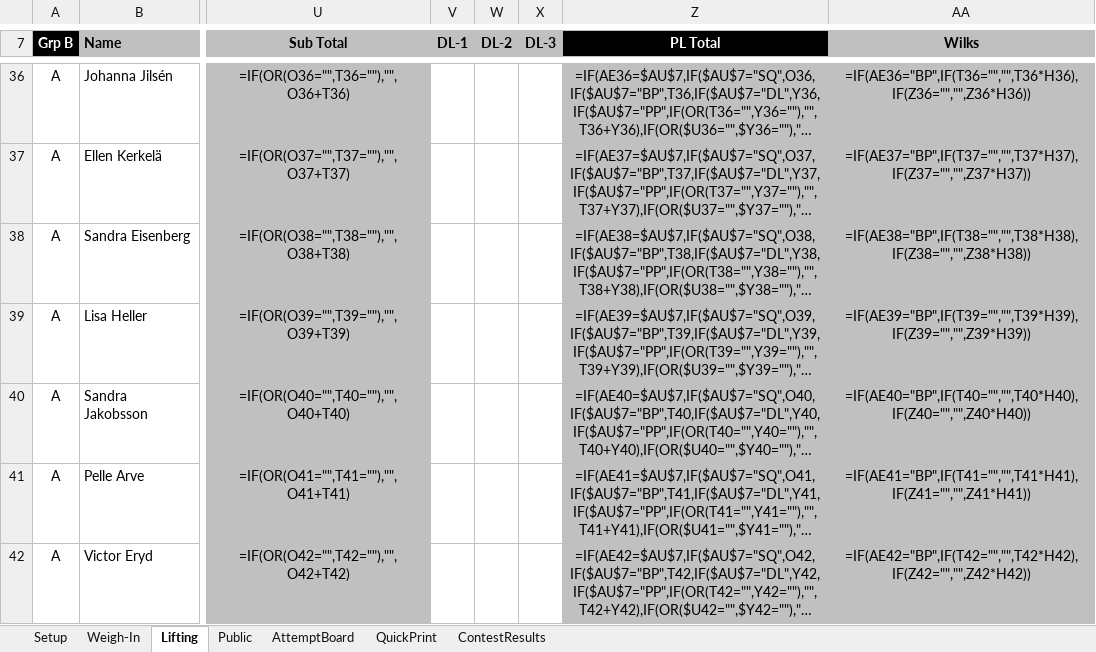
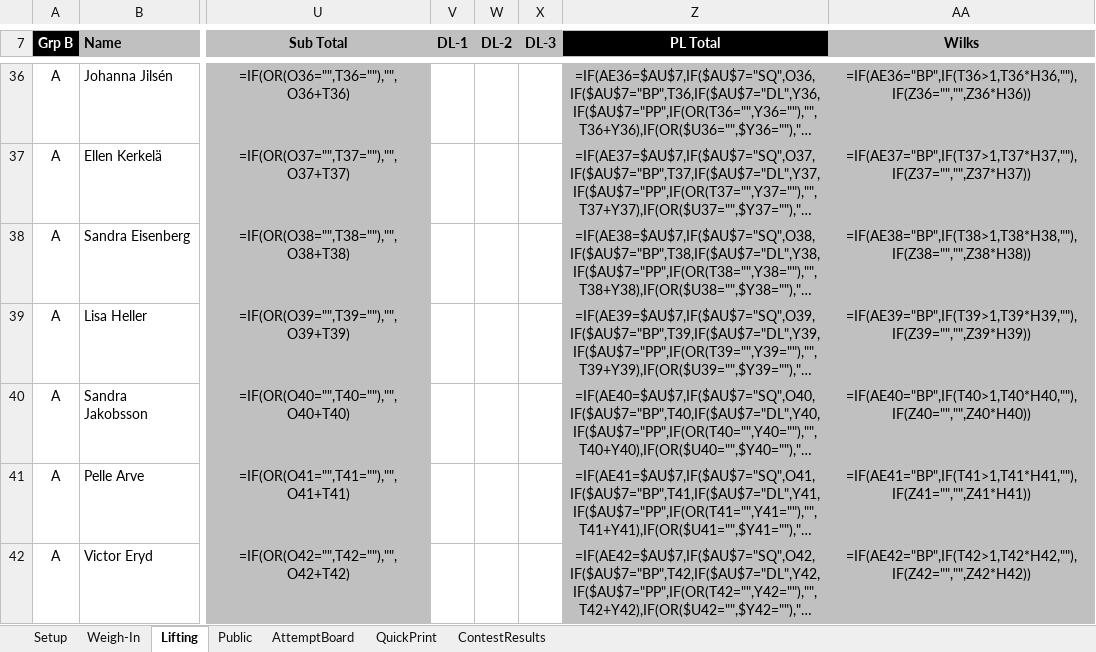
Before and after one commit to TianfuYun/NextLifter, an Excel workbook: NextLifter.xlsm, sheet Lifting, drawn as a sheet; only a part is shown, gaps mark what is left out; long unchanged cells end in …; values as stored, in another font and other column widths than the file's, no borders; formulas are shown in place of their values; charts and pictures and conditional formats not drawn; the diff covers the shown part only; the diff names each change by its address in the sheet, - before the commit and + after, or states it on an @@ line.

```diff
--- a/NextLifter.xlsm (sheet Lifting)
+++ b/NextLifter.xlsm (sheet Lifting)
-AA36 (Wilks): =IF(AE36="BP",IF(T36="","",T36*H36),IF(Z36="","",Z36*H36))
+AA36 (Wilks): =IF(AE36="BP",IF(T36>1,T36*H36,""),IF(Z36="","",Z36*H36))
-AA37 (Wilks): =IF(AE37="BP",IF(T37="","",T37*H37),IF(Z37="","",Z37*H37))
+AA37 (Wilks): =IF(AE37="BP",IF(T37>1,T37*H37,""),IF(Z37="","",Z37*H37))
-AA38 (Wilks): =IF(AE38="BP",IF(T38="","",T38*H38),IF(Z38="","",Z38*H38))
+AA38 (Wilks): =IF(AE38="BP",IF(T38>1,T38*H38,""),IF(Z38="","",Z38*H38))
-AA39 (Wilks): =IF(AE39="BP",IF(T39="","",T39*H39),IF(Z39="","",Z39*H39))
+AA39 (Wilks): =IF(AE39="BP",IF(T39>1,T39*H39,""),IF(Z39="","",Z39*H39))
-AA40 (Wilks): =IF(AE40="BP",IF(T40="","",T40*H40),IF(Z40="","",Z40*H40))
+AA40 (Wilks): =IF(AE40="BP",IF(T40>1,T40*H40,""),IF(Z40="","",Z40*H40))
-AA41 (Wilks): =IF(AE41="BP",IF(T41="","",T41*H41),IF(Z41="","",Z41*H41))
+AA41 (Wilks): =IF(AE41="BP",IF(T41>1,T41*H41,""),IF(Z41="","",Z41*H41))
-AA42 (Wilks): =IF(AE42="BP",IF(T42="","",T42*H42),IF(Z42="","",Z42*H42))
+AA42 (Wilks): =IF(AE42="BP",IF(T42>1,T42*H42,""),IF(Z42="","",Z42*H42))
```
Also changed, not shown: 27 edited cells elsewhere in this sheet, hidden cells.
